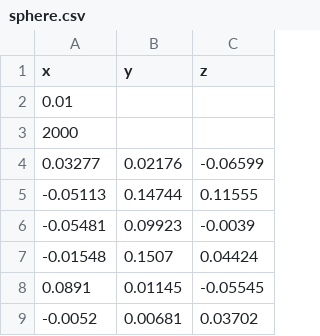
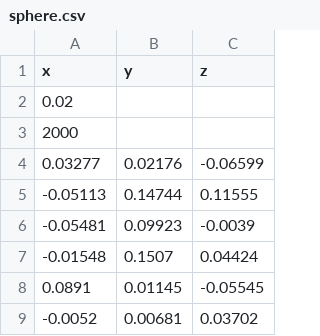
Before and after one commit to Xinyi459/Xinyi, a CSV file: final/method2_tree/sphere.csv, drawn as a sheet; only a part is shown.

```diff
--- a/final/method2_tree/sphere.csv
+++ b/final/method2_tree/sphere.csv
@@ -1,3 +1,3 @@
 x,y,z
-0.01
+0.02
 2000
```
Also changed, not shown: 13 other files.
